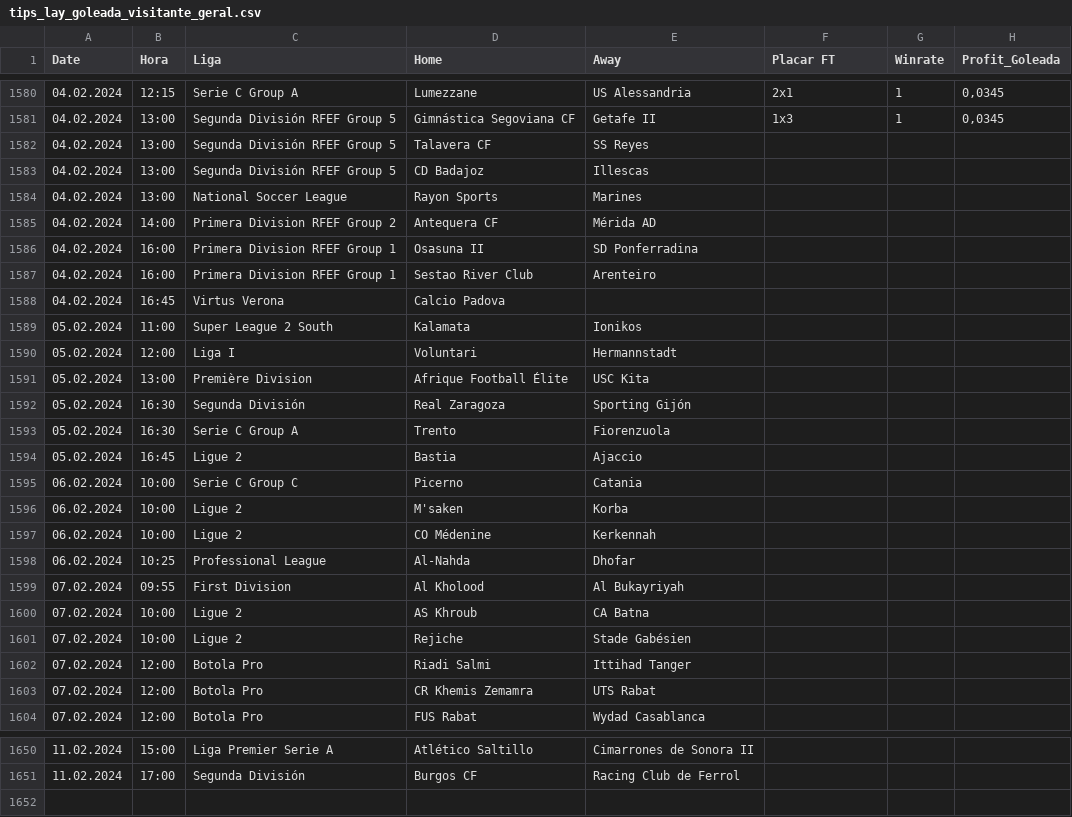
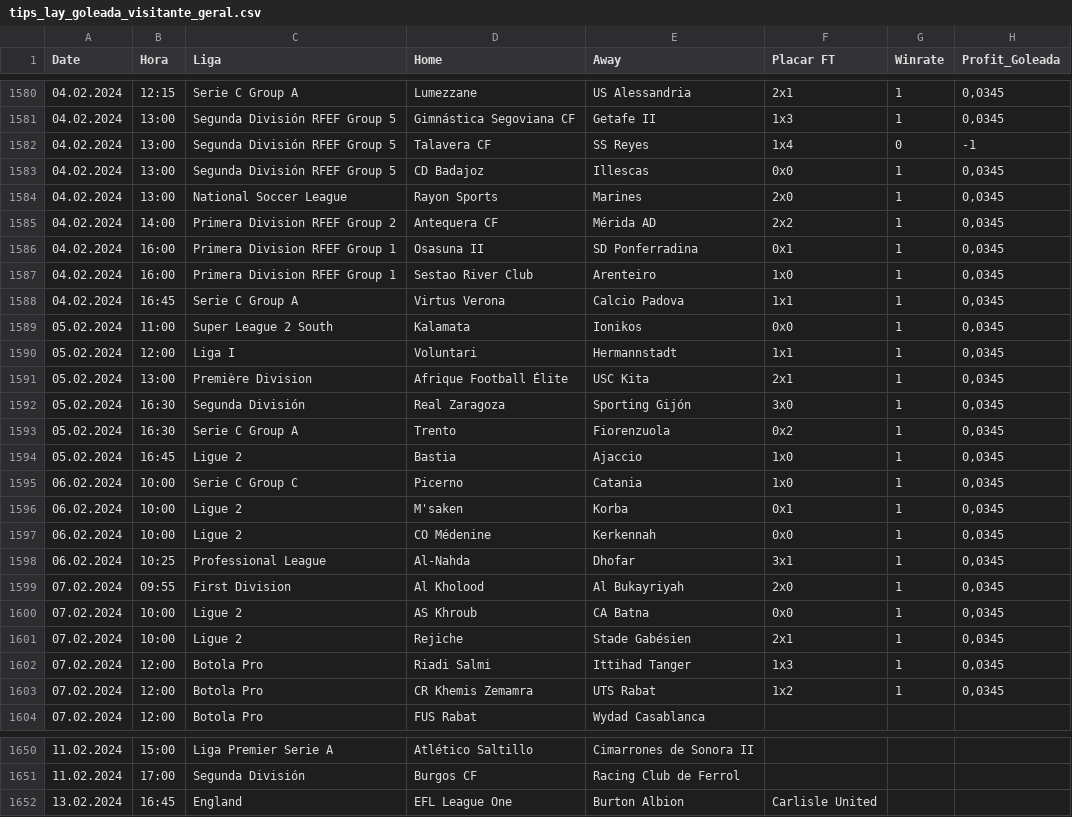
Before and after one commit to scooby75/bdfootball, a CSV file: tips_lay_goleada_visitante_geral.csv, drawn as a sheet; only a part is shown, gaps mark what is left out.

```diff
--- a/tips_lay_goleada_visitante_geral.csv
+++ b/tips_lay_goleada_visitante_geral.csv
@@ -1581,24 +1581,24 @@ Date,Hora,Liga,Home,Away,Placar FT,Winrate,Profit_Goleada
 04.02.2024,13:00,Segunda División RFEF Group 5,Gimnástica Segoviana CF,Getafe II,1x3,1,"0,0345"
-04.02.2024,13:00,Segunda División RFEF Group 5,Talavera CF,SS Reyes,,,
-04.02.2024,13:00,Segunda División RFEF Group 5,CD Badajoz,Illescas,,,
-04.02.2024,13:00,National Soccer League,Rayon Sports,Marines,,,
-04.02.2024,14:00,Primera Division RFEF Group 2,Antequera CF,Mérida AD,,,
-04.02.2024,16:00,Primera Division RFEF Group 1,Osasuna II,SD Ponferradina,,,
-04.02.2024,16:00,Primera Division RFEF Group 1,Sestao River Club,Arenteiro,,,
-04.02.2024,16:45,Virtus Verona,Calcio Padova,,,,
-05.02.2024,11:00,Super League 2 South,Kalamata,Ionikos,,,
-05.02.2024,12:00,Liga I,Voluntari,Hermannstadt,,,
-05.02.2024,13:00,Première Division,Afrique Football Élite,USC Kita,,,
-05.02.2024,16:30,Segunda División,Real Zaragoza,Sporting Gijón,,,
-05.02.2024,16:30,Serie C Group A,Trento,Fiorenzuola,,,
-05.02.2024,16:45,Ligue 2,Bastia,Ajaccio,,,
-06.02.2024,10:00,Serie C Group C,Picerno,Catania,,,
-06.02.2024,10:00,Ligue 2,M'saken,Korba,,,
-06.02.2024,10:00,Ligue 2,CO Médenine,Kerkennah,,,
-06.02.2024,10:25,Professional League,Al-Nahda,Dhofar,,,
-07.02.2024,09:55,First Division,Al Kholood,Al Bukayriyah,,,
-07.02.2024,10:00,Ligue 2,AS Khroub,CA Batna,,,
-07.02.2024,10:00,Ligue 2,Rejiche,Stade Gabésien,,,
-07.02.2024,12:00,Botola Pro,Riadi Salmi,Ittihad Tanger,,,
-07.02.2024,12:00,Botola Pro,CR Khemis Zemamra,UTS Rabat,,,
+04.02.2024,13:00,Segunda División RFEF Group 5,Talavera CF,SS Reyes,1x4,0,-1
+04.02.2024,13:00,Segunda División RFEF Group 5,CD Badajoz,Illescas,0x0,1,"0,0345"
+04.02.2024,13:00,National Soccer League,Rayon Sports,Marines,2x0,1,"0,0345"
+04.02.2024,14:00,Primera Division RFEF Group 2,Antequera CF,Mérida AD,2x2,1,"0,0345"
+04.02.2024,16:00,Primera Division RFEF Group 1,Osasuna II,SD Ponferradina,0x1,1,"0,0345"
+04.02.2024,16:00,Primera Division RFEF Group 1,Sestao River Club,Arenteiro,1x0,1,"0,0345"
+04.02.2024,16:45,Serie C Group A,Virtus Verona,Calcio Padova,1x1,1,"0,0345"
+05.02.2024,11:00,Super League 2 South,Kalamata,Ionikos,0x0,1,"0,0345"
+05.02.2024,12:00,Liga I,Voluntari,Hermannstadt,1x1,1,"0,0345"
+05.02.2024,13:00,Première Division,Afrique Football Élite,USC Kita,2x1,1,"0,0345"
+05.02.2024,16:30,Segunda División,Real Zaragoza,Sporting Gijón,3x0,1,"0,0345"
+05.02.2024,16:30,Serie C Group A,Trento,Fiorenzuola,0x2,1,"0,0345"
+05.02.2024,16:45,Ligue 2,Bastia,Ajaccio,1x0,1,"0,0345"
+06.02.2024,10:00,Serie C Group C,Picerno,Catania,1x0,1,"0,0345"
+06.02.2024,10:00,Ligue 2,M'saken,Korba,0x1,1,"0,0345"
+06.02.2024,10:00,Ligue 2,CO Médenine,Kerkennah,0x0,1,"0,0345"
+06.02.2024,10:25,Professional League,Al-Nahda,Dhofar,3x1,1,"0,0345"
+07.02.2024,09:55,First Division,Al Kholood,Al Bukayriyah,2x0,1,"0,0345"
+07.02.2024,10:00,Ligue 2,AS Khroub,CA Batna,0x0,1,"0,0345"
+07.02.2024,10:00,Ligue 2,Rejiche,Stade Gabésien,2x1,1,"0,0345"
+07.02.2024,12:00,Botola Pro,Riadi Salmi,Ittihad Tanger,1x3,1,"0,0345"
+07.02.2024,12:00,Botola Pro,CR Khemis Zemamra,UTS Rabat,1x2,1,"0,0345"
 07.02.2024,12:00,Botola Pro,FUS Rabat,Wydad Casablanca,,,
@@ -1651 +1651,2 @@ Date,Hora,Liga,Home,Away,Placar FT,Winrate,Profit_Goleada
 11.02.2024,17:00,Segunda División,Burgos CF,Racing Club de Ferrol,,,
+13.02.2024,16:45,England,EFL League One,Burton Albion,Carlisle United,,
```
Also changed, not shown: tips_lay_zebra_ht_geral.csv.
